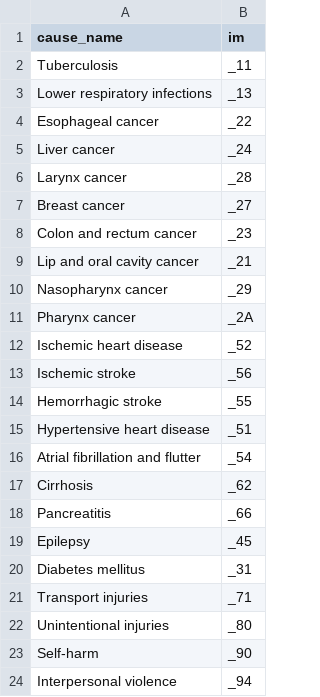
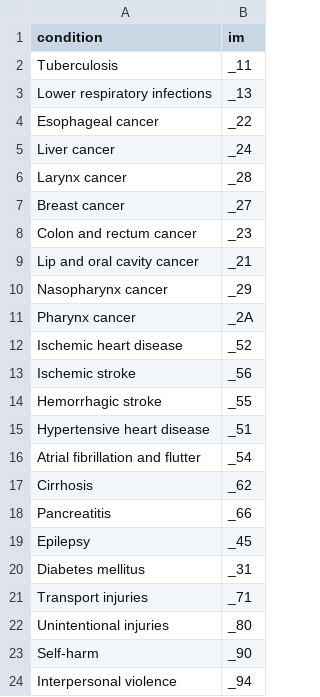
Before and after one commit to uvic-cisur/intermahp3, a CSV file: data-full/ihme_conditions.csv (was data-full/ihme_causes.csv), drawn as a sheet.

```diff
--- a/data-full/ihme_causes.csv
+++ b/data-full/ihme_conditions.csv
@@ -1,2 +1,2 @@
-cause_name,im
+condition,im
 Tuberculosis,_11
```
Also changed, not shown: 11 other files.
